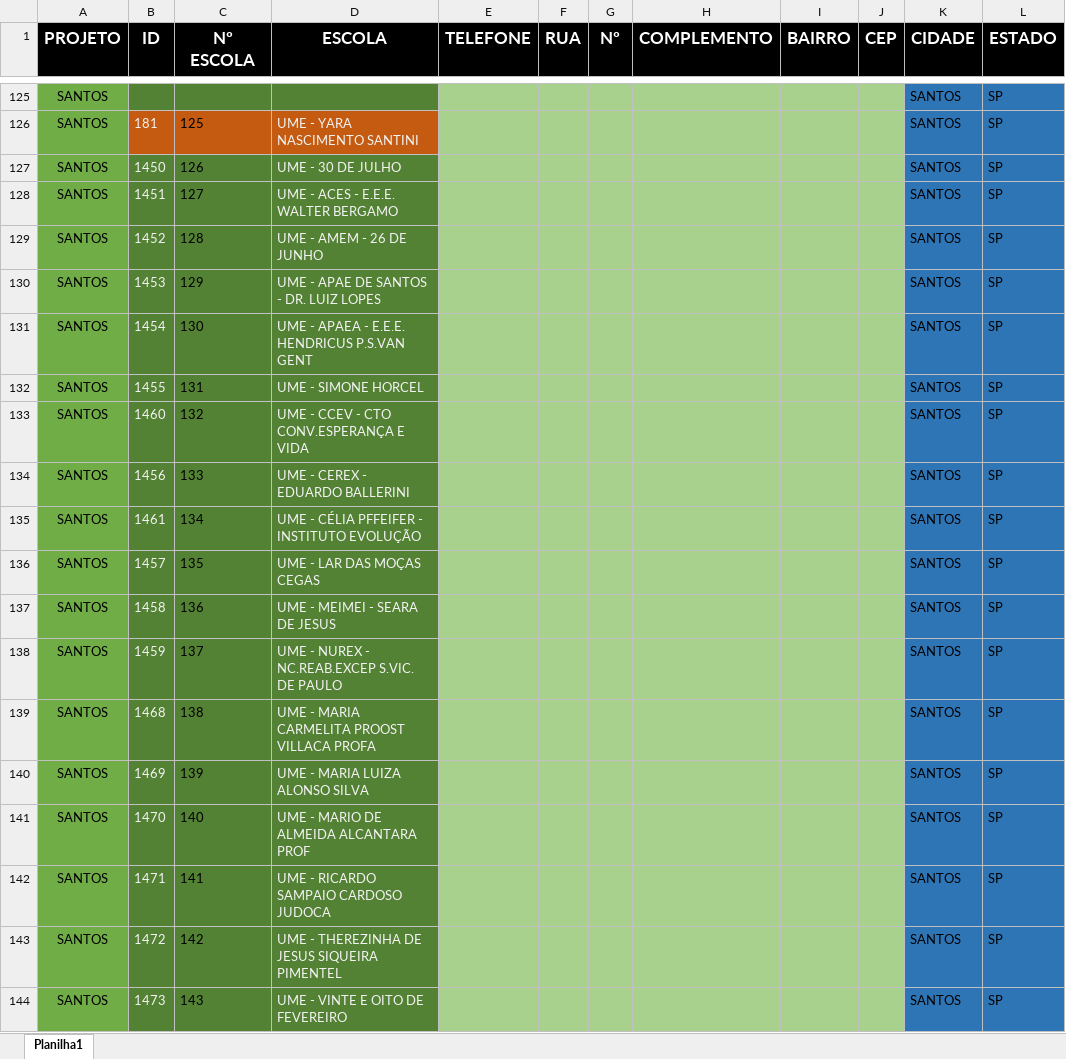
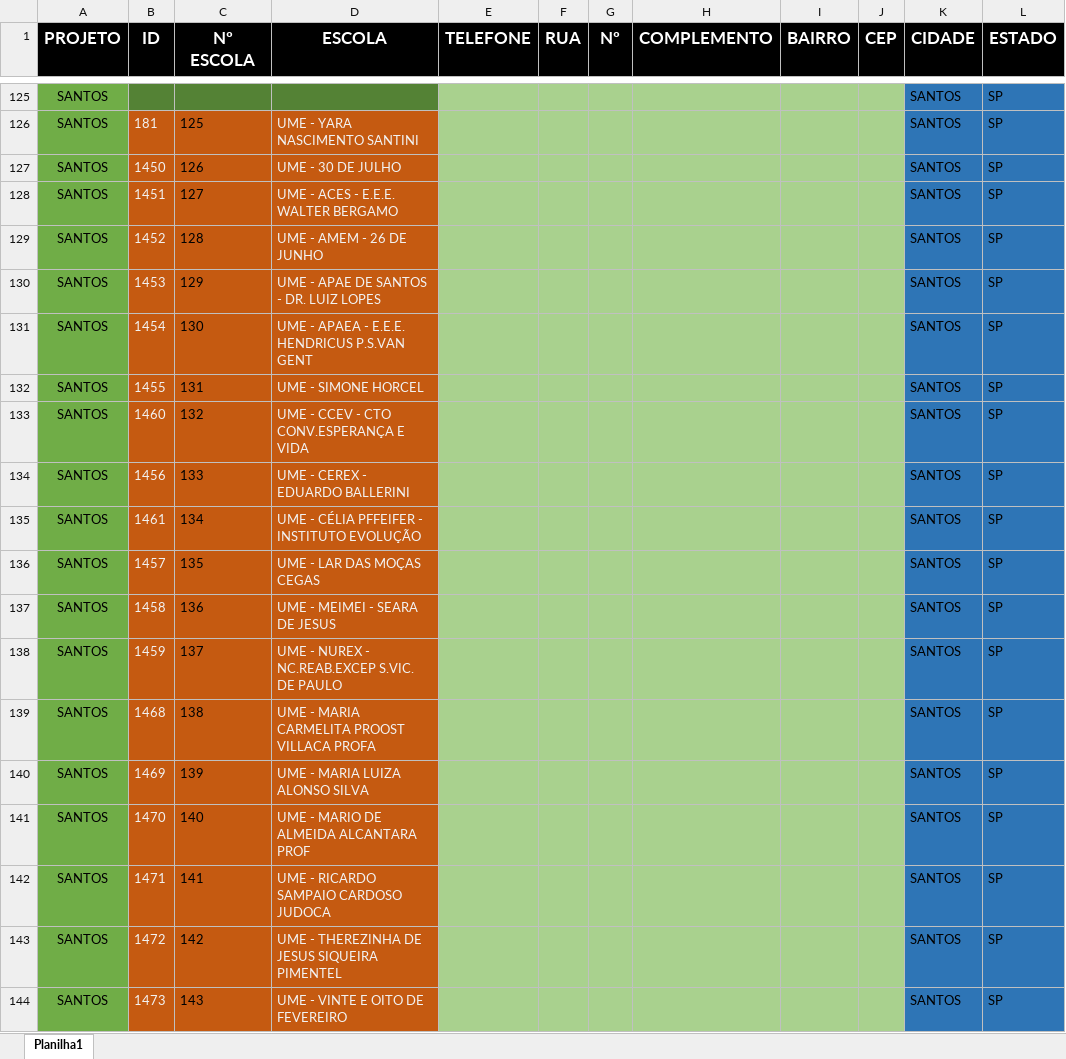
Before and after one commit to Alexandre1313/system_sys_back, an Excel workbook: core/utils/cadenderecoSANTOS.xlsx, sheet Planilha1, drawn as a sheet; only a part is shown, gaps mark what is left out; values as stored, in another font and other column widths than the file's, no borders; the diff names each change by its address in the sheet, - before the commit and + after, or states it on an @@ line.

```diff
--- a/core/utils/cadenderecoSANTOS.xlsx (sheet Planilha1)
+++ b/core/utils/cadenderecoSANTOS.xlsx (sheet Planilha1)
-B127:D144 fill: #548235
+B127:D144 fill: #C55A11
```
Also changed, not shown: 2 other files.
